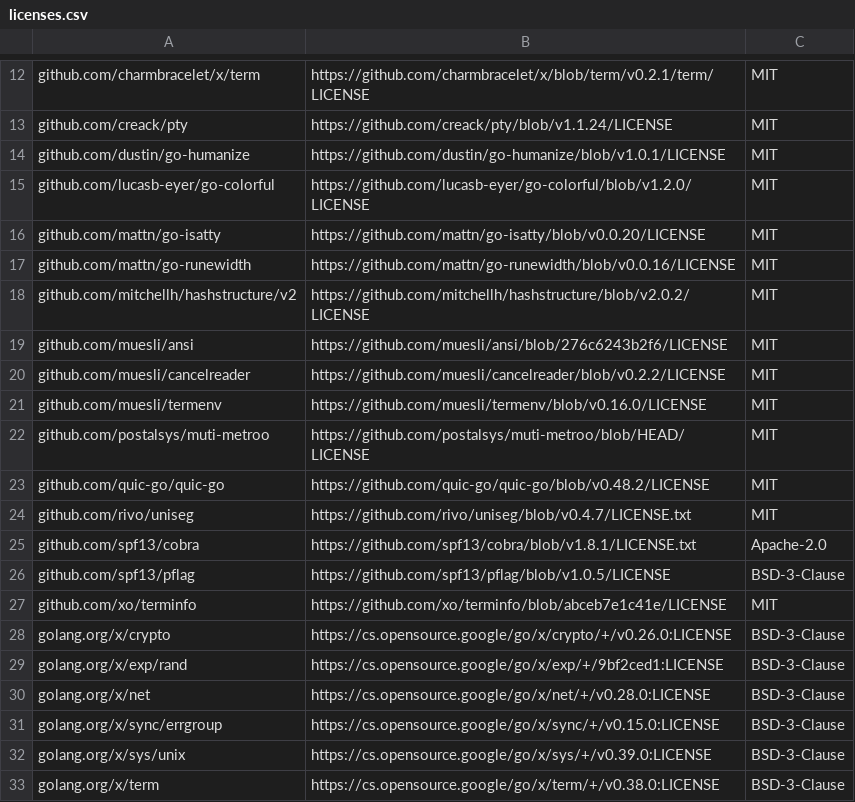
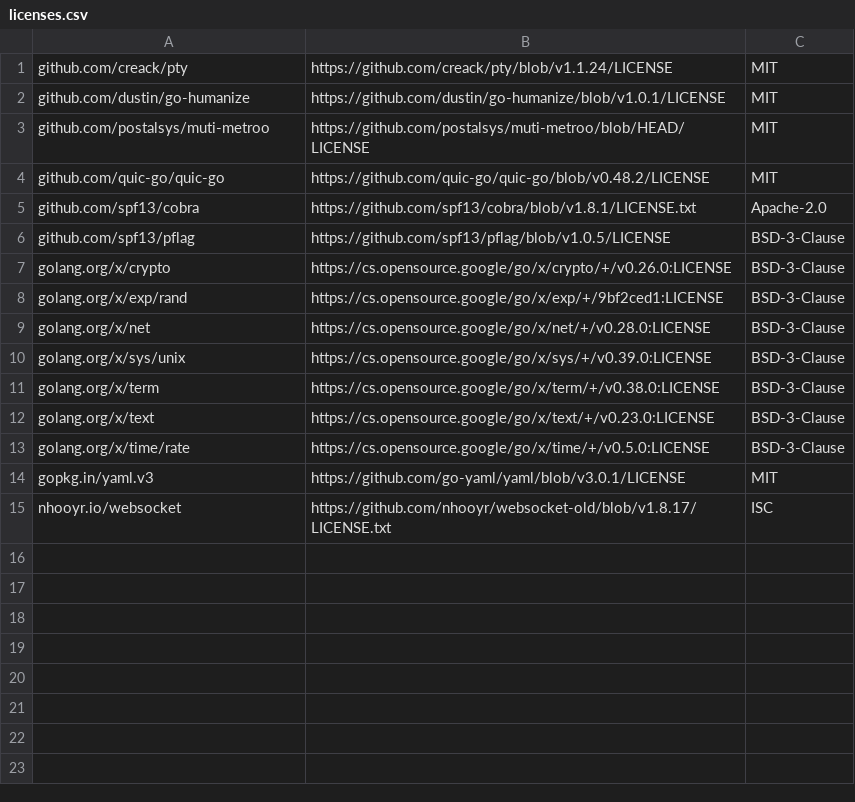
Before and after one commit to postalsys/Muti-Metroo, a CSV file: internal/licenses/licenses.csv, drawn as a sheet; only a part is shown, gaps mark what is left out; the shorter side is filled out with more unchanged rows; the diff covers the shown part only; the diff names each change by its address in the sheet, - before the commit and + after, or states it on an @@ line.

```diff
--- a/internal/licenses/licenses.csv
+++ b/internal/licenses/licenses.csv
-row 12: github.com/charmbracelet/x/term | https://github.com/charmbracelet/x/blob/term/v0.2.1/term/LICENSE | MIT
-row 15: github.com/lucasb-eyer/go-colorful | https://github.com/lucasb-eyer/go-colorful/blob/v1.2.0/LICENSE | MIT
-row 16: github.com/mattn/go-isatty | https://github.com/mattn/go-isatty/blob/v0.0.20/LICENSE | MIT
-row 17: github.com/mattn/go-runewidth | https://github.com/mattn/go-runewidth/blob/v0.0.16/LICENSE | MIT
-row 18: github.com/mitchellh/hashstructure/v2 | https://github.com/mitchellh/hashstructure/blob/v2.0.2/LICENSE | MIT
-row 19: github.com/muesli/ansi | https://github.com/muesli/ansi/blob/276c6243b2f6/LICENSE | MIT
-row 20: github.com/muesli/cancelreader | https://github.com/muesli/cancelreader/blob/v0.2.2/LICENSE | MIT
-row 21: github.com/muesli/termenv | https://github.com/muesli/termenv/blob/v0.16.0/LICENSE | MIT
-row 24: github.com/rivo/uniseg | https://github.com/rivo/uniseg/blob/v0.4.7/LICENSE.txt | MIT
-row 27: github.com/xo/terminfo | https://github.com/xo/terminfo/blob/abceb7e1c41e/LICENSE | MIT
-row 31: golang.org/x/sync/errgroup | https://cs.opensource.google/go/x/sync/+/v0.15.0:LICENSE | BSD-3-Clause
```
Also changed, not shown: 11 removed rows elsewhere in this file, 1 other file.
